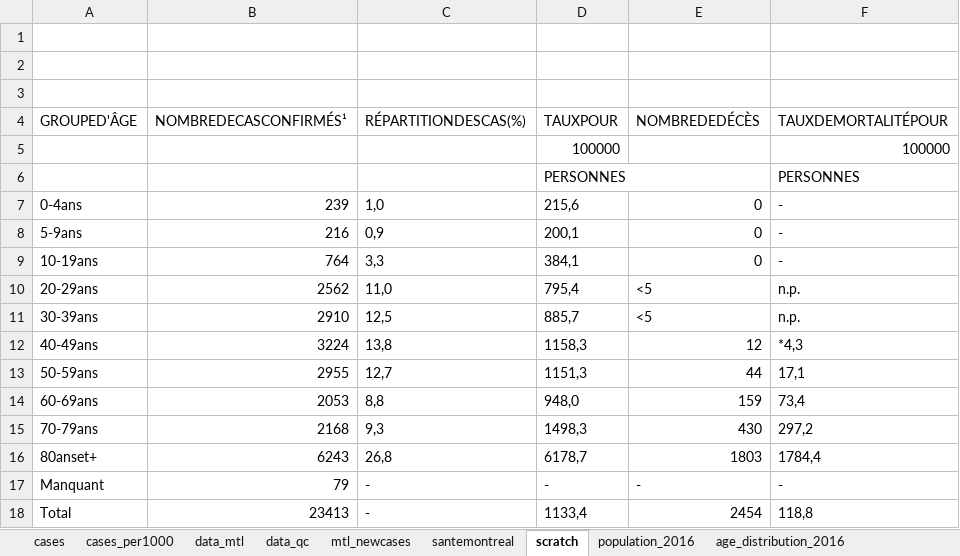
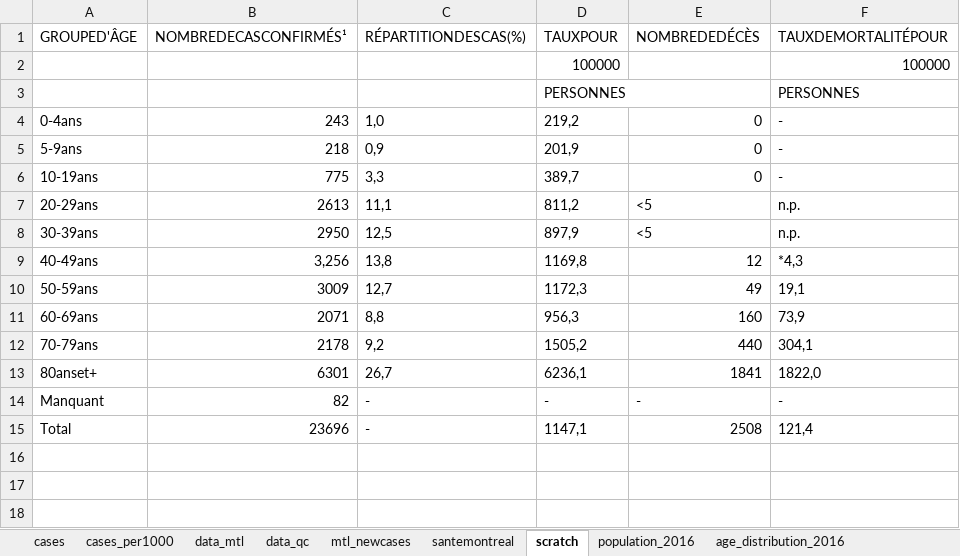
Before and after one commit to jeremymoreau/covid19mtl, an Excel workbook: app/data/covid19_MTL.xlsx, sheet scratch, drawn as a sheet; values as stored, in another font and other column widths than the file's, no borders; removed rows and columns are numbered as before the commit, all else as after; the diff names each change by its address in the sheet, - before the commit and + after, or states it on an @@ line.

```diff
--- a/app/data/covid19_MTL.xlsx (sheet scratch)
+++ b/app/data/covid19_MTL.xlsx (sheet scratch)
-row 1: (empty)
-row 2: (empty)
-row 3: (empty)
-B4 (NOMBREDECASCONFIRMÉS¹): 239
+B4 (NOMBREDECASCONFIRMÉS¹): 243
-D4 (TAUXPOUR): 215,6
+D4 (TAUXPOUR): 219,2
-B5 (NOMBREDECASCONFIRMÉS¹): 216
+B5 (NOMBREDECASCONFIRMÉS¹): 218
-D5 (TAUXPOUR): 200,1
+D5 (TAUXPOUR): 201,9
-B6 (NOMBREDECASCONFIRMÉS¹): 764
+B6 (NOMBREDECASCONFIRMÉS¹): 775
-D6 (TAUXPOUR): 384,1
+D6 (TAUXPOUR): 389,7
-B7 (NOMBREDECASCONFIRMÉS¹): 2562
+B7 (NOMBREDECASCONFIRMÉS¹): 2613
-C7 (RÉPARTITIONDESCAS(%)): 11,0
+C7 (RÉPARTITIONDESCAS(%)): 11,1
-D7 (TAUXPOUR): 795,4
+D7 (TAUXPOUR): 811,2
-B8 (NOMBREDECASCONFIRMÉS¹): 2910
+B8 (NOMBREDECASCONFIRMÉS¹): 2950
-D8 (TAUXPOUR): 885,7
+D8 (TAUXPOUR): 897,9
-B9 (NOMBREDECASCONFIRMÉS¹): 3224
+B9 (NOMBREDECASCONFIRMÉS¹): 3,256
-D9 (TAUXPOUR): 1158,3
+D9 (TAUXPOUR): 1169,8
-B10 (NOMBREDECASCONFIRMÉS¹): 2955
+B10 (NOMBREDECASCONFIRMÉS¹): 3009
-D10 (TAUXPOUR): 1151,3
+D10 (TAUXPOUR): 1172,3
-E10 (NOMBREDEDÉCÈS): 44
+E10 (NOMBREDEDÉCÈS): 49
-F10 (TAUXDEMORTALITÉPOUR): 17,1
+F10 (TAUXDEMORTALITÉPOUR): 19,1
-B11 (NOMBREDECASCONFIRMÉS¹): 2053
+B11 (NOMBREDECASCONFIRMÉS¹): 2071
-D11 (TAUXPOUR): 948,0
+D11 (TAUXPOUR): 956,3
-E11 (NOMBREDEDÉCÈS): 159
+E11 (NOMBREDEDÉCÈS): 160
-F11 (TAUXDEMORTALITÉPOUR): 73,4
+F11 (TAUXDEMORTALITÉPOUR): 73,9
-B12 (NOMBREDECASCONFIRMÉS¹): 2168
+B12 (NOMBREDECASCONFIRMÉS¹): 2178
-C12 (RÉPARTITIONDESCAS(%)): 9,3
+C12 (RÉPARTITIONDESCAS(%)): 9,2
-D12 (TAUXPOUR): 1498,3
+D12 (TAUXPOUR): 1505,2
-E12 (NOMBREDEDÉCÈS): 430
+E12 (NOMBREDEDÉCÈS): 440
-F12 (TAUXDEMORTALITÉPOUR): 297,2
+F12 (TAUXDEMORTALITÉPOUR): 304,1
-B13 (NOMBREDECASCONFIRMÉS¹): 6243
+B13 (NOMBREDECASCONFIRMÉS¹): 6301
-C13 (RÉPARTITIONDESCAS(%)): 26,8
+C13 (RÉPARTITIONDESCAS(%)): 26,7
-D13 (TAUXPOUR): 6178,7
+D13 (TAUXPOUR): 6236,1
-E13 (NOMBREDEDÉCÈS): 1803
+E13 (NOMBREDEDÉCÈS): 1841
-F13 (TAUXDEMORTALITÉPOUR): 1784,4
+F13 (TAUXDEMORTALITÉPOUR): 1822,0
-B14 (NOMBREDECASCONFIRMÉS¹): 79
+B14 (NOMBREDECASCONFIRMÉS¹): 82
-B15 (NOMBREDECASCONFIRMÉS¹): 23413
+B15 (NOMBREDECASCONFIRMÉS¹): 23696
-D15 (TAUXPOUR): 1133,4
+D15 (TAUXPOUR): 1147,1
-E15 (NOMBREDEDÉCÈS): 2454
+E15 (NOMBREDEDÉCÈS): 2508
-F15 (TAUXDEMORTALITÉPOUR): 118,8
+F15 (TAUXDEMORTALITÉPOUR): 121,4
```
Also changed, not shown: sheet data_mtl, sheet mtl_newcases, sheet data_qc, sheet cases, sheet cases_per1000, sheet santemontreal, 6 other files.
